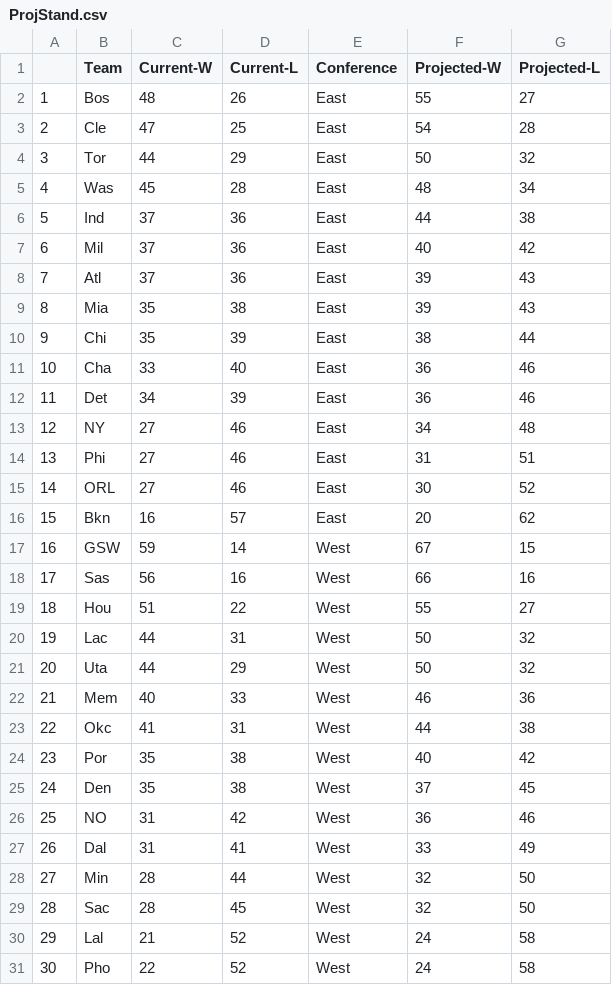
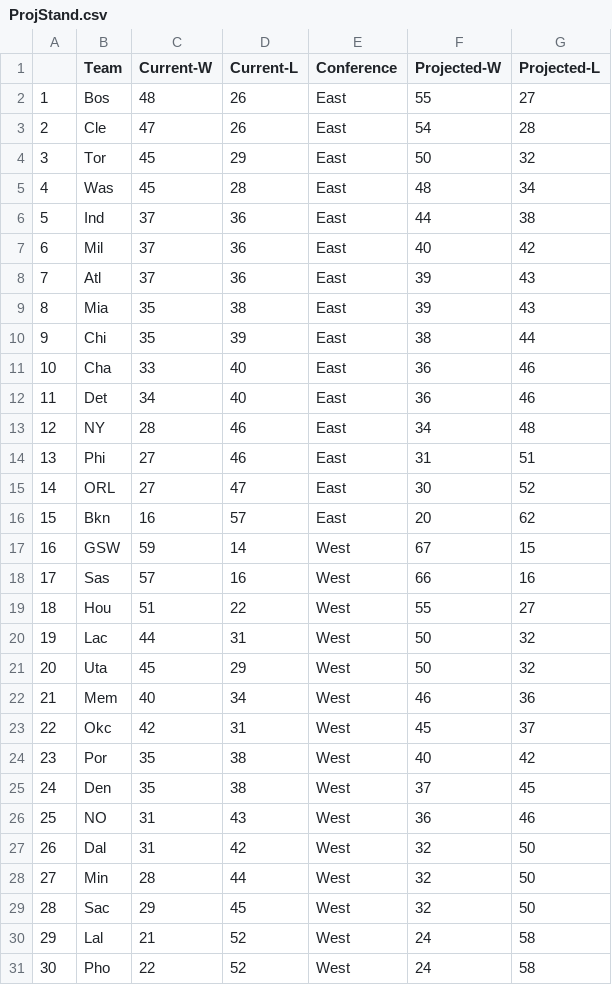
Before and after one commit to derek-corcoran-barrios/Sloan, a CSV file: ProjStand.csv, drawn as a sheet.

```diff
--- a/ProjStand.csv
+++ b/ProjStand.csv
@@ -2,4 +2,4 @@
 "1","Bos",48,26,"East",55,27
-"2","Cle",47,25,"East",54,28
-"3","Tor",44,29,"East",50,32
+"2","Cle",47,26,"East",54,28
+"3","Tor",45,29,"East",50,32
 "4","Was",45,28,"East",48,34
@@ -11,20 +11,20 @@
 "10","Cha",33,40,"East",36,46
-"11","Det",34,39,"East",36,46
-"12","NY",27,46,"East",34,48
+"11","Det",34,40,"East",36,46
+"12","NY",28,46,"East",34,48
 "13","Phi",27,46,"East",31,51
-"14","ORL",27,46,"East",30,52
+"14","ORL",27,47,"East",30,52
 "15","Bkn",16,57,"East",20,62
 "16","GSW",59,14,"West",67,15
-"17","Sas",56,16,"West",66,16
+"17","Sas",57,16,"West",66,16
 "18","Hou",51,22,"West",55,27
 "19","Lac",44,31,"West",50,32
-"20","Uta",44,29,"West",50,32
-"21","Mem",40,33,"West",46,36
-"22","Okc",41,31,"West",44,38
+"20","Uta",45,29,"West",50,32
+"21","Mem",40,34,"West",46,36
+"22","Okc",42,31,"West",45,37
 "23","Por",35,38,"West",40,42
 "24","Den",35,38,"West",37,45
-"25","NO",31,42,"West",36,46
-"26","Dal",31,41,"West",33,49
+"25","NO",31,43,"West",36,46
+"26","Dal",31,42,"West",32,50
 "27","Min",28,44,"West",32,50
-"28","Sac",28,45,"West",32,50
+"28","Sac",29,45,"West",32,50
 "29","Lal",21,52,"West",24,58
```
Also changed, not shown: AddedStand.csv, ProjStandE.csv, 15 other files.
